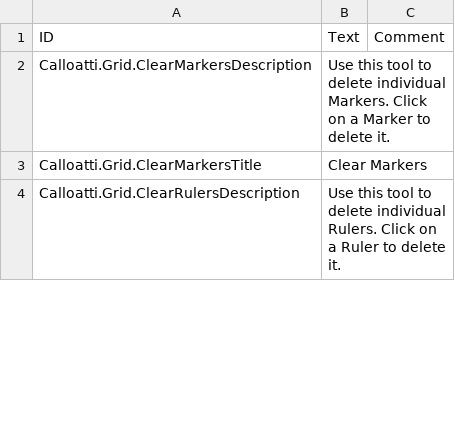
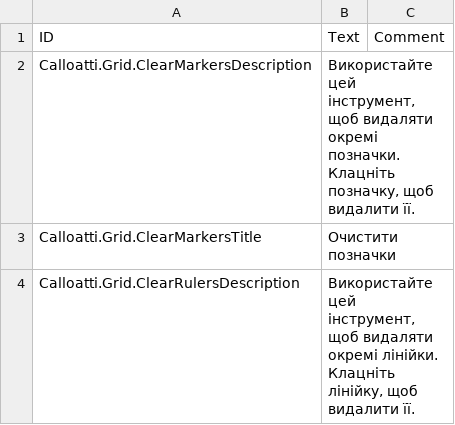
Before and after one commit to calloatti/Grid, a CSV file: Version-1.0/Localizations/ukUA.csv, drawn as a sheet; only a part is shown; the diff covers the shown part only.

```diff
--- a/Version-1.0/Localizations/ukUA.csv
+++ b/Version-1.0/Localizations/ukUA.csv
@@ -1,4 +1,4 @@
 ID,Text,Comment
-Calloatti.Grid.ClearMarkersDescription,"Use this tool to delete individual Markers. Click on a Marker to delete it.",
-Calloatti.Grid.ClearMarkersTitle,Clear Markers,
-Calloatti.Grid.ClearRulersDescription,"Use this tool to delete individual Rulers. Click on a Ruler to delete it.",
+Calloatti.Grid.ClearMarkersDescription,"Використайте цей інструмент, щоб видаляти окремі позначки. Клацніть позначку, щоб видалити її.",
+Calloatti.Grid.ClearMarkersTitle,"Очистити позначки",
+Calloatti.Grid.ClearRulersDescription,"Використайте цей інструмент, щоб видаляти окремі лінійки. Клацніть лінійку, щоб видалити її.",
```
Also changed, not shown: 4 added rows, 1 moved row and 3 edited cells elsewhere in this file, Version-1.0/Localizations/deDE.csv, Version-1.0/Localizations/frFR.csv, 46 other files.
